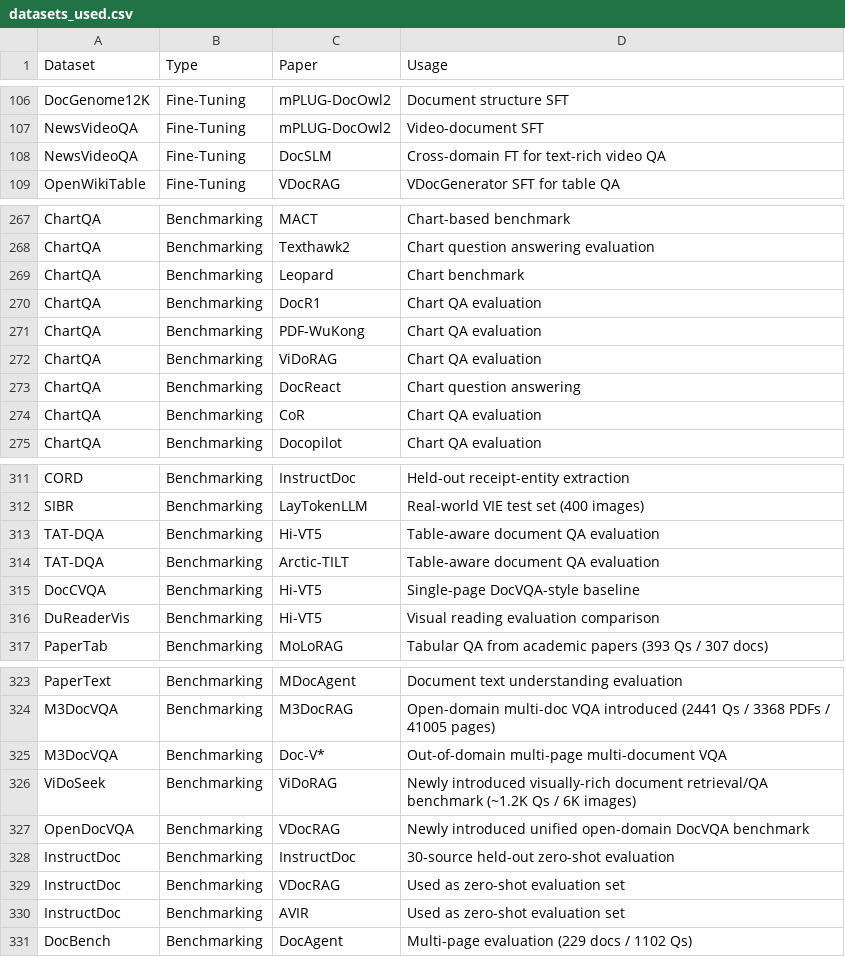
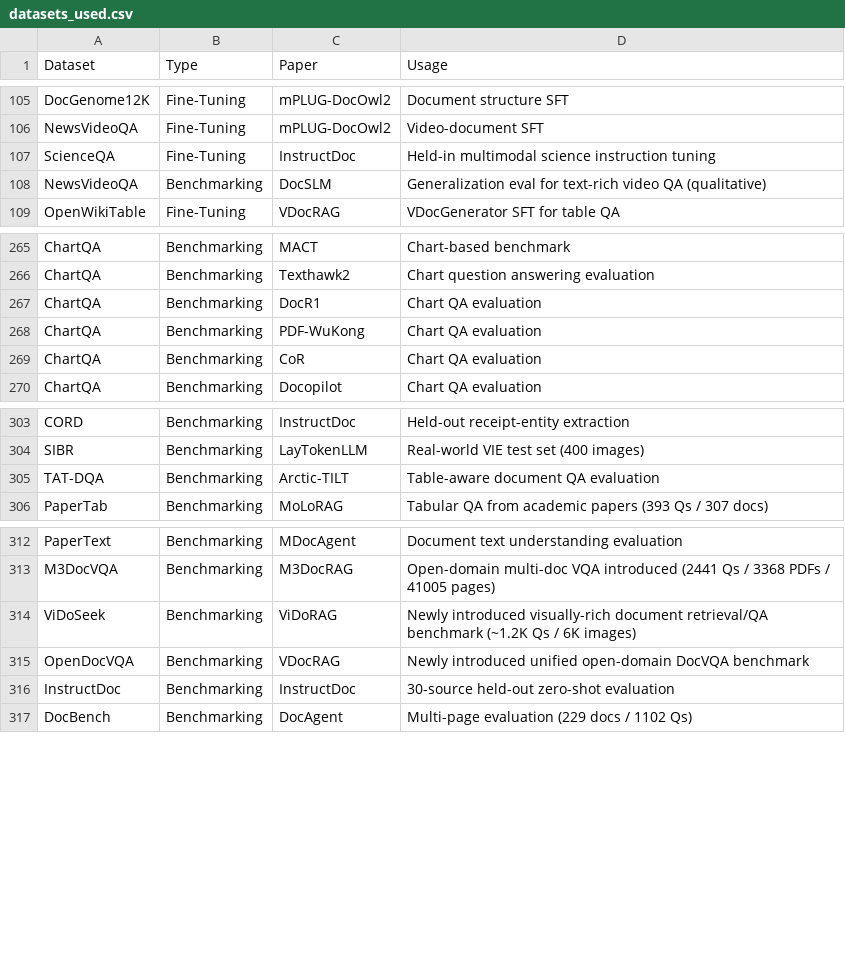
Before and after one commit to LeweiXu/MP-VRDU, a CSV file: survey_paper/datasets/datasets_used.csv, drawn as a sheet; only a part is shown, gaps mark what is left out; the diff covers the shown part only.

```diff
--- a/survey_paper/datasets/datasets_used.csv
+++ b/survey_paper/datasets/datasets_used.csv
@@ -107,3 +106,4 @@ DocGenome12K,Fine-Tuning,mPLUG-DocOwl2,Document structure SFT
 NewsVideoQA,Fine-Tuning,mPLUG-DocOwl2,Video-document SFT
-NewsVideoQA,Fine-Tuning,DocSLM,Cross-domain FT for text-rich video QA
+ScienceQA,Fine-Tuning,InstructDoc,Held-in multimodal science instruction tuning
+NewsVideoQA,Benchmarking,DocSLM,Generalization eval for text-rich video QA (qualitative)
 OpenWikiTable,Fine-Tuning,VDocRAG,VDocGenerator SFT for table QA
@@ -268,7 +266,4 @@ ChartQA,Benchmarking,MACT,Chart-based benchmark
 ChartQA,Benchmarking,Texthawk2,Chart question answering evaluation
-ChartQA,Benchmarking,Leopard,Chart benchmark
 ChartQA,Benchmarking,DocR1,Chart QA evaluation
 ChartQA,Benchmarking,PDF-WuKong,Chart QA evaluation
-ChartQA,Benchmarking,ViDoRAG,Chart QA evaluation
-ChartQA,Benchmarking,DocReact,Chart question answering
 ChartQA,Benchmarking,CoR,Chart QA evaluation
@@ -312,6 +304,3 @@ CORD,Benchmarking,InstructDoc,Held-out receipt-entity extraction
 SIBR,Benchmarking,LayTokenLLM,Real-world VIE test set (400 images)
-TAT-DQA,Benchmarking,Hi-VT5,Table-aware document QA evaluation
 TAT-DQA,Benchmarking,Arctic-TILT,Table-aware document QA evaluation
-DocCVQA,Benchmarking,Hi-VT5,Single-page DocVQA-style baseline
-DuReaderVis,Benchmarking,Hi-VT5,Visual reading evaluation comparison
 PaperTab,Benchmarking,MoLoRAG,Tabular QA from academic papers (393 Qs / 307 docs)
@@ -324,3 +313,2 @@ PaperText,Benchmarking,MDocAgent,Document text understanding evaluation
 M3DocVQA,Benchmarking,M3DocRAG,Open-domain multi-doc VQA introduced (2441 Qs / 3368 PDFs / 41005 pages)
-M3DocVQA,Benchmarking,Doc-V*,Out-of-domain multi-page multi-document VQA
 ViDoSeek,Benchmarking,ViDoRAG,Newly introduced visually-rich document retrieval/QA benchmark (~1.2K Qs / 6K images)
@@ -328,4 +316,2 @@ OpenDocVQA,Benchmarking,VDocRAG,Newly introduced unified open-domain DocVQA benc
 InstructDoc,Benchmarking,InstructDoc,30-source held-out zero-shot evaluation
-InstructDoc,Benchmarking,VDocRAG,Used as zero-shot evaluation set
-InstructDoc,Benchmarking,AVIR,Used as zero-shot evaluation set
 DocBench,Benchmarking,DocAgent,Multi-page evaluation (229 docs / 1102 Qs)
```
Also changed, not shown: 10 removed rows and 7 edited cells elsewhere in this file, survey_paper/datasets/datasets_summary.csv, survey_paper/models/model_performance.csv, 22 other files.
